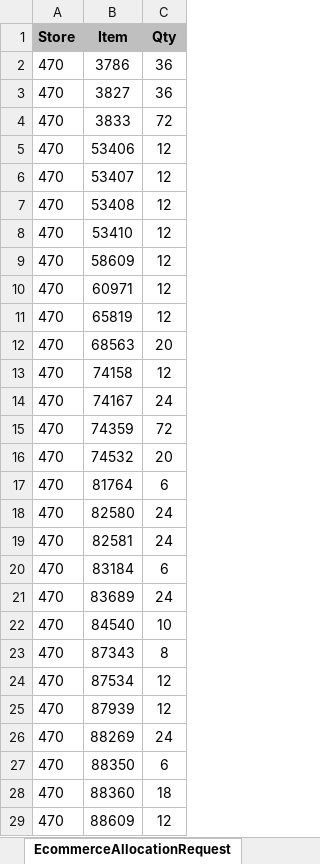
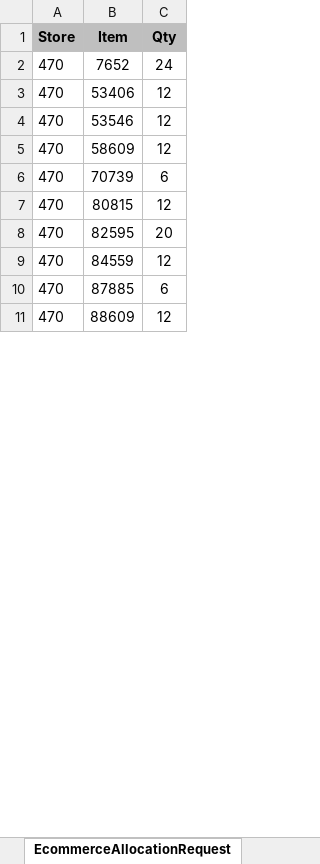
Before and after one commit to Earthboundco/weborder-ai, an Excel workbook: assets/Ecommerce_Allocation_Request.xlsx, sheet EcommerceAllocationRequest, drawn as a sheet; only a part is shown; values as stored, in another font and other column widths than the file's, no borders; removed rows and columns are numbered as before the commit, all else as after; the diff covers the shown part only; the diff names each change by its address in the sheet, - before the commit and + after, or states it on an @@ line.

```diff
--- a/assets/Ecommerce_Allocation_Request.xlsx (sheet EcommerceAllocationRequest)
+++ b/assets/Ecommerce_Allocation_Request.xlsx (sheet EcommerceAllocationRequest)
-row 2: 470 | 3786 | 36
-row 3: 470 | 3827 | 36
-row 4: 470 | 3833 | 72
+row 2: 470 | 7652 | 24
-B4 (Item): 53407
+B4 (Item): 53546
-row 7: 470 | 53408 | 12
-row 8: 470 | 53410 | 12
-row 10: 470 | 60971 | 12
-row 11: 470 | 65819 | 12
-row 12: 470 | 68563 | 20
-row 13: 470 | 74158 | 12
-row 14: 470 | 74167 | 24
-row 15: 470 | 74359 | 72
-row 16: 470 | 74532 | 20
-B6 (Item): 81764
+B6 (Item): 70739
-row 18: 470 | 82580 | 24
-row 19: 470 | 82581 | 24
-row 20: 470 | 83184 | 6
-row 21: 470 | 83689 | 24
-row 22: 470 | 84540 | 10
-row 23: 470 | 87343 | 8
-B7 (Item): 87534
+B7 (Item): 80815
+row 8: 470 | 82595 | 20
-B9 (Item): 87939
+B9 (Item): 84559
-row 26: 470 | 88269 | 24
-B10 (Item): 88350
+B10 (Item): 87885
-row 28: 470 | 88360 | 18
```
Also changed, not shown: 6 added rows, 38 removed rows and 7 edited cells elsewhere in this sheet, assets/DCS_Pattern.xlsx, assets/Item_Code_allocation_table.xlsx, 14 other files.
